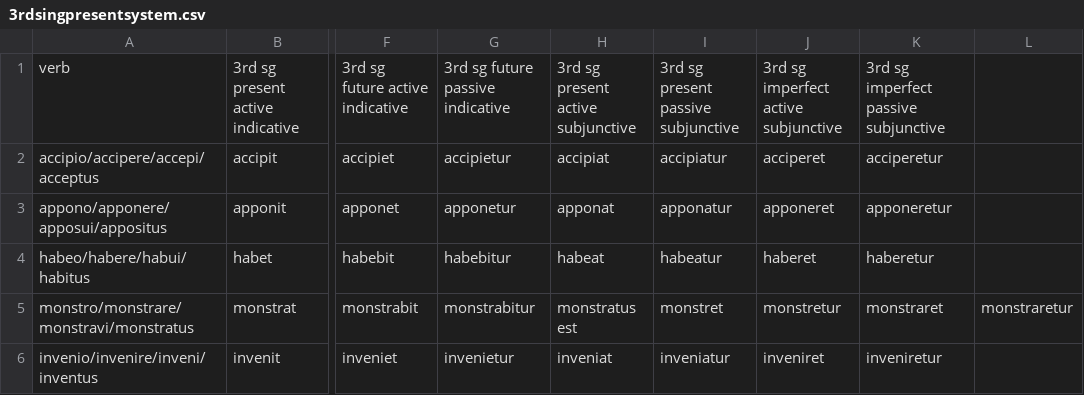
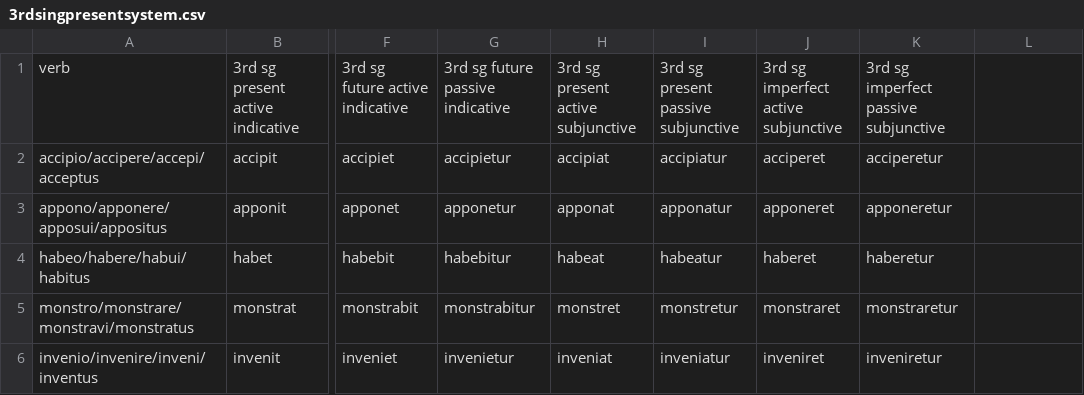
Before and after one commit to DominicMachado/latin101exercises, a CSV file: 3rdsingpresentsystem.csv, drawn as a sheet; only a part is shown, gaps mark what is left out; the diff names each change by its address in the sheet, - before the commit and + after, or states it on an @@ line.

Commit message:
Update 3rdsingpresentsystem.csv

```diff
--- a/3rdsingpresentsystem.csv
+++ b/3rdsingpresentsystem.csv
-H5: monstratus est
+H5: monstret
-I5: monstret
+I5: monstretur
-J5: monstretur
+J5: monstraret
-K5: monstraret
+K5: monstraretur
-L5: monstraretur
+L5: (empty)
```
